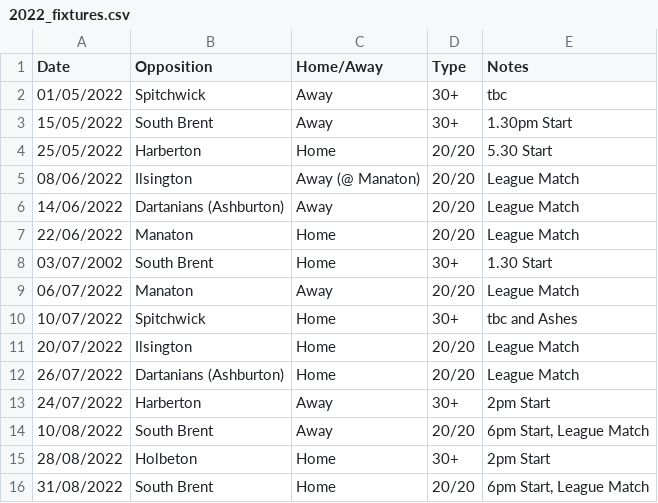
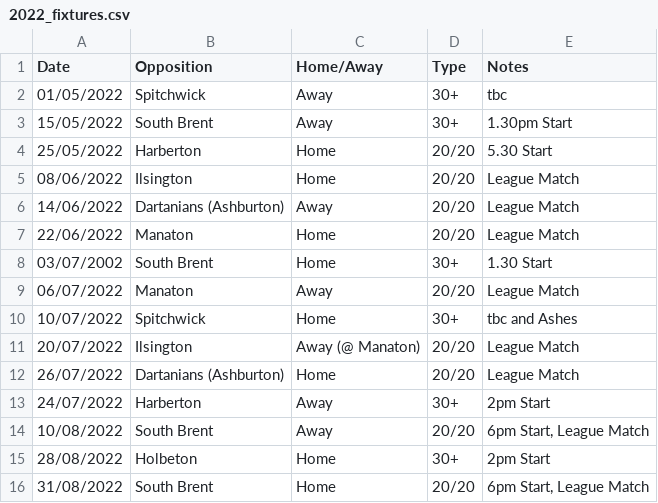
Before and after one commit to martinparkes/BuckfastleighCC, a CSV file: _data/2022_fixtures.csv, drawn as a sheet.

Commit message:
Update 2022_fixtures.csv

```diff
--- a/_data/2022_fixtures.csv
+++ b/_data/2022_fixtures.csv
@@ -4,3 +4,3 @@ Date, Opposition, Home/Away, Type, Notes
 25/05/2022, Harberton, Home, 20/20,5.30 Start,
-08/06/2022, Ilsington, Away (@ Manaton), 20/20, League Match
+08/06/2022, Ilsington, Home, 20/20, League Match
 14/06/2022, Dartanians (Ashburton), Away, 20/20, League Match
@@ -10,3 +10,3 @@ Date, Opposition, Home/Away, Type, Notes
 10/07/2022, Spitchwick, Home, 30+, tbc and Ashes
-20/07/2022, Ilsington, Home, 20/20, League Match
+20/07/2022, Ilsington, Away (@ Manaton), 20/20, League Match
 26/07/2022, Dartanians (Ashburton), Home, 20/20, League Match
```
